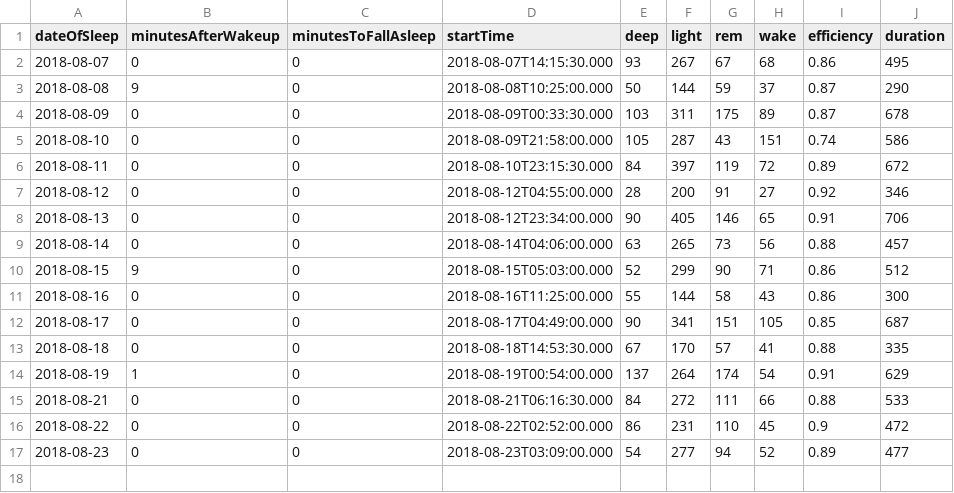
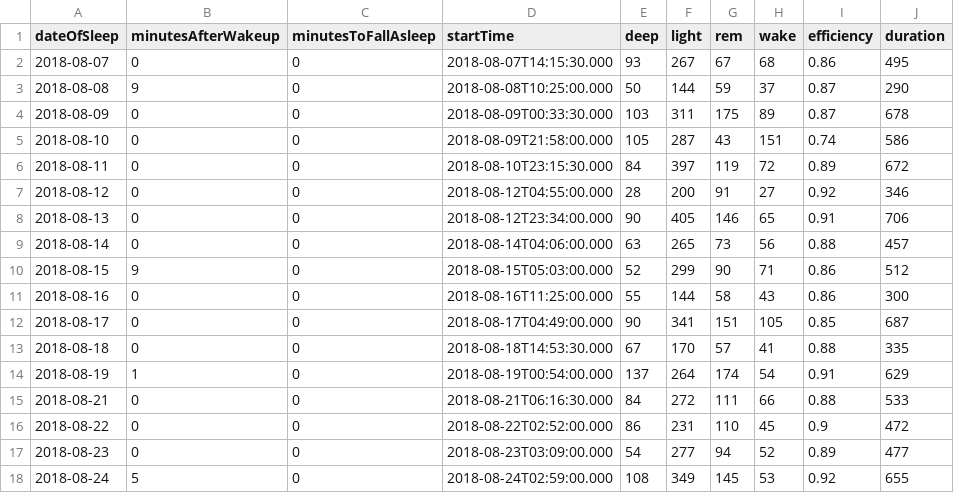
Before and after one commit to Octaviosf/HealthDashboard, a CSV file: sleep.csv, drawn as a sheet; the diff names each change by its address in the sheet, - before the commit and + after, or states it on an @@ line.

Commit message:
update sleep.csv

```diff
--- a/sleep.csv
+++ b/sleep.csv
+row 18: 2018-08-24 | 5 | 0 | 2018-08-24T02:59:00.000 | 108 | 349 | 145 | 53 | 0.92 | 655
```
